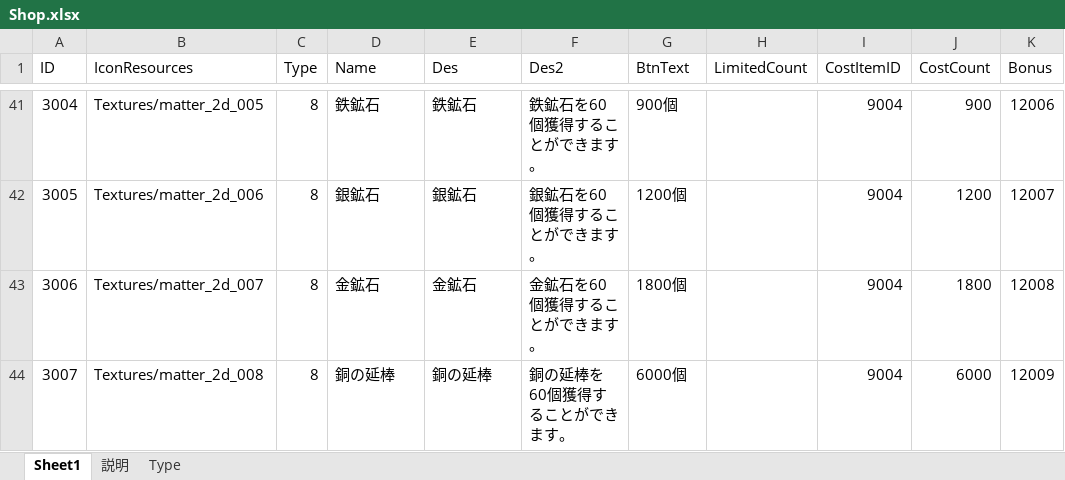
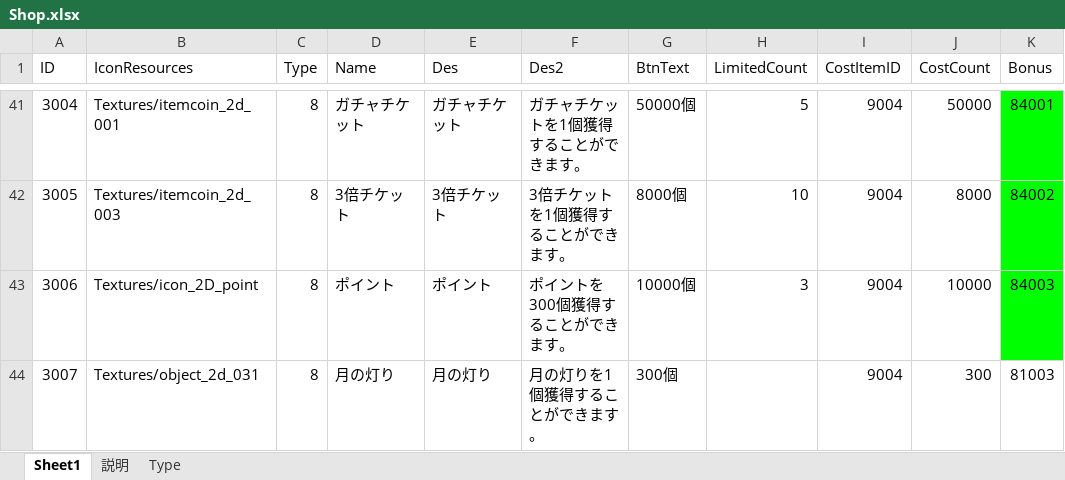
Before and after one commit to jobcrowngame/CraftStory, an Excel workbook: Config/Excel/Shop.xlsx, sheet Sheet1, drawn as a sheet; only a part is shown, gaps mark what is left out; values as stored, in another font and other column widths than the file's, no borders; table styles not drawn; the diff covers the shown part only; the diff names each change by its address in the sheet, - before the commit and + after, or states it on an @@ line.

```diff
--- a/Config/Excel/Shop.xlsx (sheet Sheet1)
+++ b/Config/Excel/Shop.xlsx (sheet Sheet1)
-B41 (IconResources): Textures/matter_2d_005
+B41 (IconResources): Textures/itemcoin_2d_001
-D41 (Name): 鉄鉱石
+D41 (Name): ガチャチケット
-E41 (Des): 鉄鉱石
+E41 (Des): ガチャチケット
-F41 (Des2): 鉄鉱石を60個獲得することができます。
+F41 (Des2): ガチャチケットを1個獲得することができます。
-G41 (BtnText): 900個
+G41 (BtnText): 50000個
-H41 (LimitedCount): (empty)
+H41 (LimitedCount): 5
-J41 (CostCount): 900
+J41 (CostCount): 50000
-K41 (Bonus): 12006
+K41 (Bonus): 84001
-K41:K43 fill: none
+K41:K43 fill: #00FF00
-B42 (IconResources): Textures/matter_2d_006
+B42 (IconResources): Textures/itemcoin_2d_003
-D42 (Name): 銀鉱石
+D42 (Name): 3倍チケット
-E42 (Des): 銀鉱石
+E42 (Des): 3倍チケット
-F42 (Des2): 銀鉱石を60個獲得することができます。
+F42 (Des2): 3倍チケットを1個獲得することができます。
-G42 (BtnText): 1200個
+G42 (BtnText): 8000個
-H42 (LimitedCount): (empty)
+H42 (LimitedCount): 10
-J42 (CostCount): 1200
+J42 (CostCount): 8000
-K42 (Bonus): 12007
+K42 (Bonus): 84002
-B43 (IconResources): Textures/matter_2d_007
+B43 (IconResources): Textures/icon_2D_point
-D43 (Name): 金鉱石
+D43 (Name): ポイント
-E43 (Des): 金鉱石
+E43 (Des): ポイント
-F43 (Des2): 金鉱石を60個獲得することができます。
+F43 (Des2): ポイントを300個獲得することができます。
-G43 (BtnText): 1800個
+G43 (BtnText): 10000個
-H43 (LimitedCount): (empty)
+H43 (LimitedCount): 3
-J43 (CostCount): 1800
+J43 (CostCount): 10000
-K43 (Bonus): 12008
+K43 (Bonus): 84003
-B44 (IconResources): Textures/matter_2d_008
+B44 (IconResources): Textures/object_2d_031
-D44 (Name): 銅の延棒
+D44 (Name): 月の灯り
-E44 (Des): 銅の延棒
+E44 (Des): 月の灯り
-F44 (Des2): 銅の延棒を60個獲得することができます。
+F44 (Des2): 月の灯りを1個獲得することができます。
-G44 (BtnText): 6000個
+G44 (BtnText): 300個
-J44 (CostCount): 6000
+J44 (CostCount): 300
-K44 (Bonus): 12009
+K44 (Bonus): 81003
```
Also changed, not shown: 46 added rows, 67 edited cells and cell formats elsewhere in this sheet, Config/Excel/Bonus.xlsx, 2 other files.
